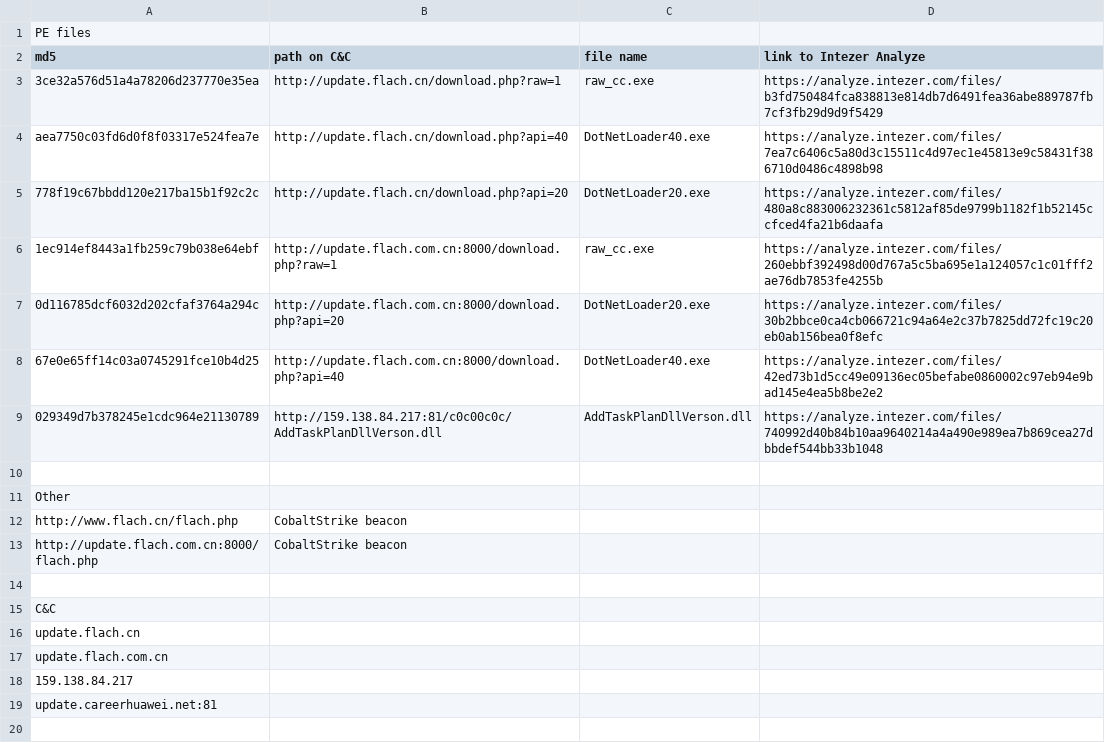
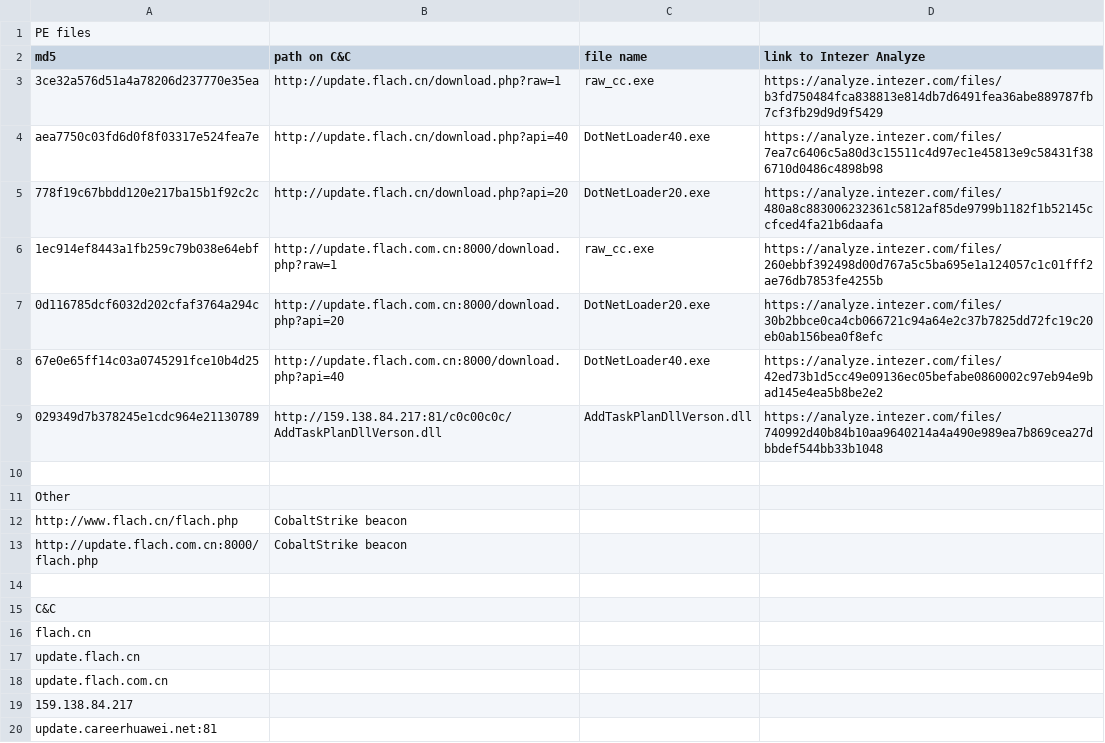
Before and after one commit to intezer/community-intellignce, a CSV file: RedDelta_IOCs.csv, drawn as a sheet.

Commit message:
Update RedDelta_IOCs.csv

```diff
--- a/RedDelta_IOCs.csv
+++ b/RedDelta_IOCs.csv
@@ -15,2 +15,3 @@ http://update.flach.com.cn:8000/flach.php,CobaltStrike beacon,,
 C&C,,,
+flach.cn,,,
 update.flach.cn,,,
```
